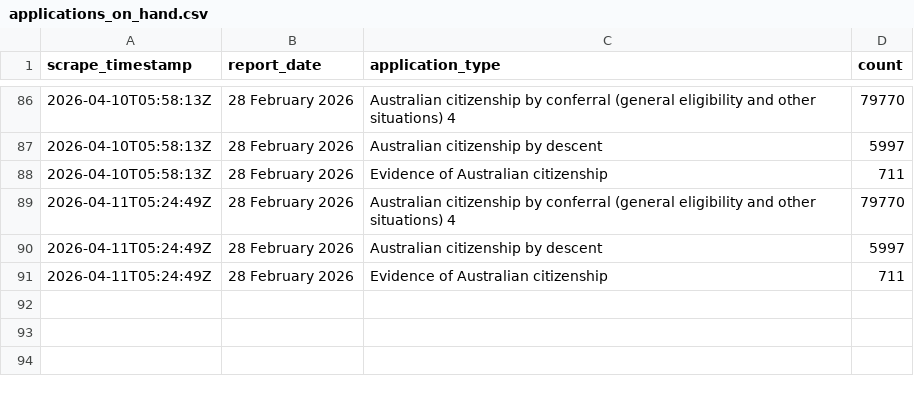
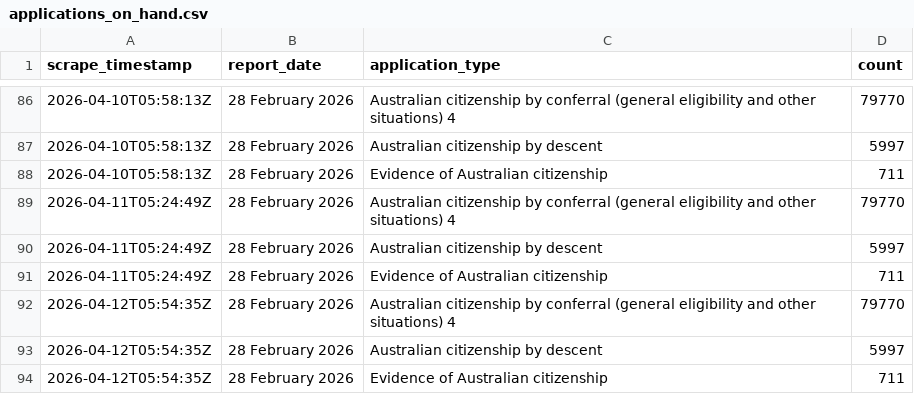
Before and after one commit to grainne-b/visa-processing-times, a CSV file: data/applications_on_hand.csv, drawn as a sheet; only a part is shown, gaps mark what is left out; the diff names each change by its address in the sheet, - before the commit and + after, or states it on an @@ line.

```diff
--- a/data/applications_on_hand.csv
+++ b/data/applications_on_hand.csv
+row 92: 2026-04-12T05:54:35Z | 28 February 2026 | Australian citizenship by conferral (general eligibility and other situations) 4 | 79770
+row 93: 2026-04-12T05:54:35Z | 28 February 2026 | Australian citizenship by descent | 5997
+row 94: 2026-04-12T05:54:35Z | 28 February 2026 | Evidence of Australian citizenship | 711
```
Also changed, not shown: data/applications_received.csv, data/processing_times.csv.
